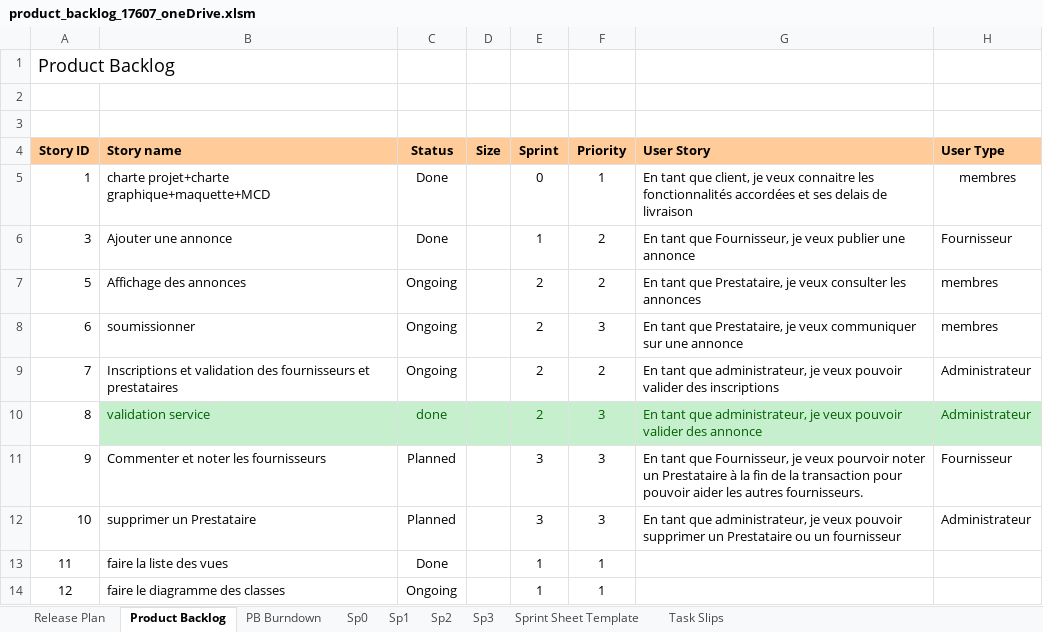
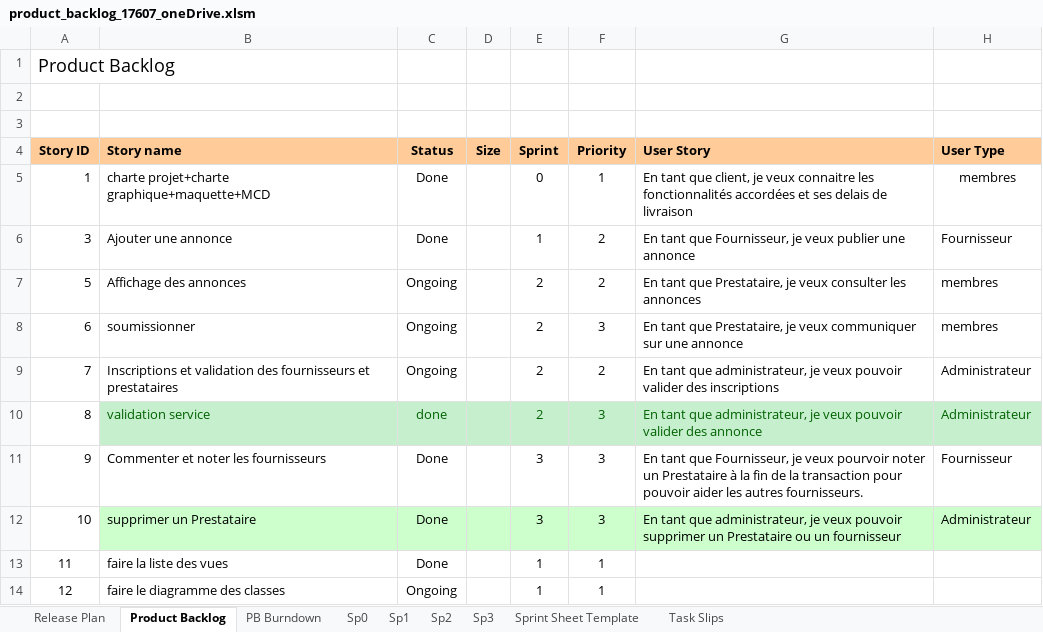
Before and after one commit to Gazowski/projet_picturing, an Excel workbook: fichiers_projet/product_backlog_17607_oneDrive.xlsm, sheet Product Backlog, drawn as a sheet; values as stored, in another font and other column widths than the file's, no borders; charts and pictures and conditional formats not drawn; the diff names each change by its address in the sheet, - before the commit and + after, or states it on an @@ line.

Commit message:
maj backlog

```diff
--- a/fichiers_projet/product_backlog_17607_oneDrive.xlsm (sheet Product Backlog)
+++ b/fichiers_projet/product_backlog_17607_oneDrive.xlsm (sheet Product Backlog)
-C11:C12 (Status): Planned
+C11:C12 (Status): Done
-B12:H12 fill: none
+B12:H12 fill: #CCFFCC
```
Also changed, not shown: sheet Sp3, hidden cells, charts or pictures.
